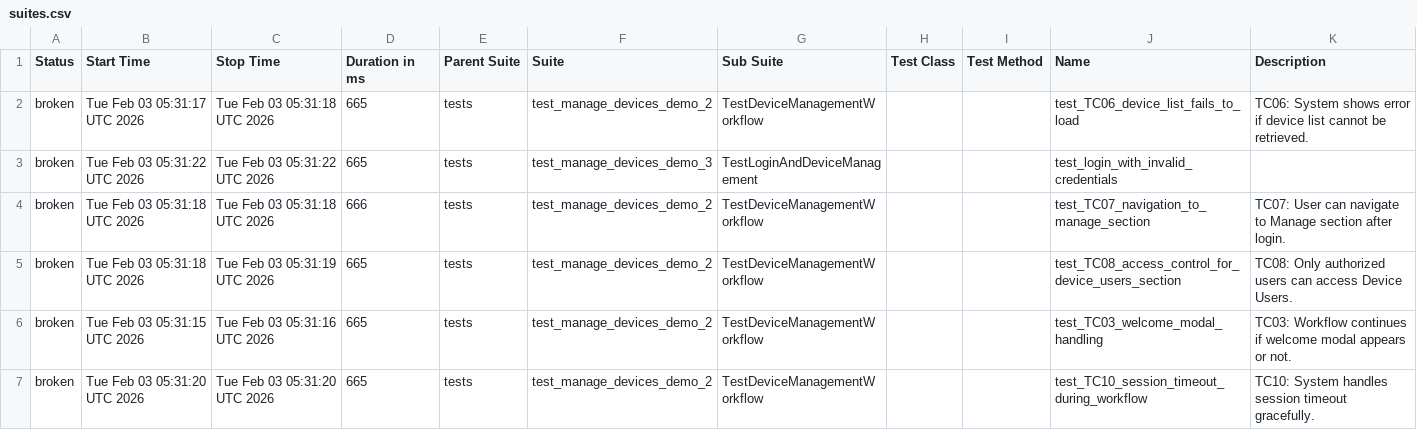
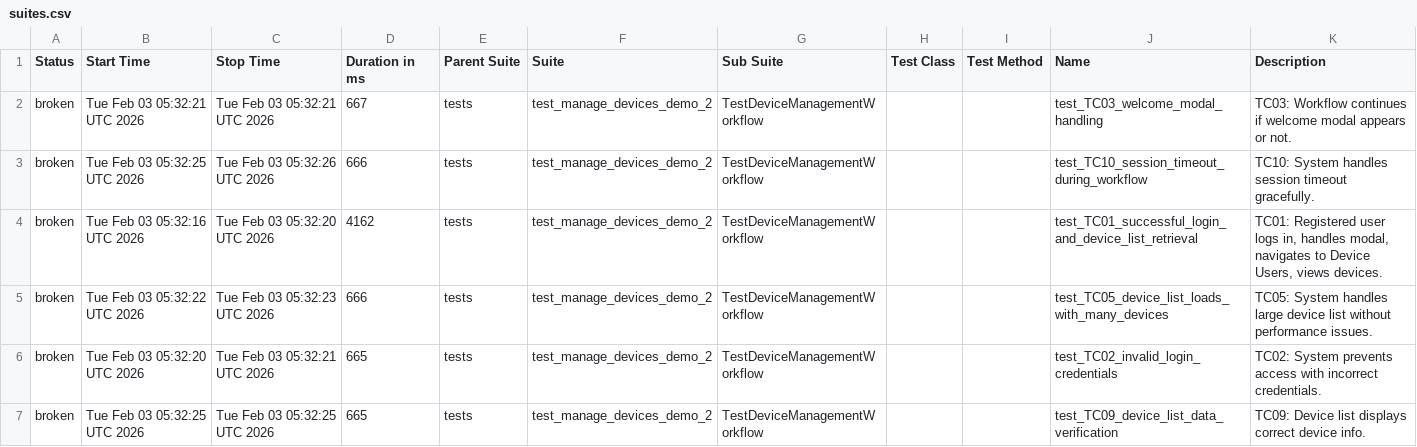
Before and after one commit to harshithh90/poly-demo, a CSV file: data/suites.csv, drawn as a sheet; only a part is shown; the diff covers the shown part only.

```diff
--- a/data/suites.csv
+++ b/data/suites.csv
@@ -1,17 +1,19 @@
 "Status","Start Time","Stop Time","Duration in ms","Parent Suite","Suite","Sub Suite","Test Class","Test Method","Name","Description"
-"broken","Tue Feb 03 05:31:17 UTC 2026","Tue Feb 03 05:31:18 UTC 2026","665","tests","test_manage_devices_demo_2","TestDeviceManagementWorkflow","","","test_TC06_device_list_fails_to_load","
-        TC06: System shows error if device list cannot be retrieved.
-        "
-"broken","Tue Feb 03 05:31:22 UTC 2026","Tue Feb 03 05:31:22 UTC 2026","665","tests","test_manage_devices_demo_3","TestLoginAndDeviceManagement","","","test_login_with_invalid_credentials",""
-"broken","Tue Feb 03 05:31:18 UTC 2026","Tue Feb 03 05:31:18 UTC 2026","666","tests","test_manage_devices_demo_2","TestDeviceManagementWorkflow","","","test_TC07_navigation_to_manage_section","
-        TC07: User can navigate to Manage section after login.
-        "
-"broken","Tue Feb 03 05:31:18 UTC 2026","Tue Feb 03 05:31:19 UTC 2026","665","tests","test_manage_devices_demo_2","TestDeviceManagementWorkflow","","","test_TC08_access_control_for_device_users_section","
-        TC08: Only authorized users can access Device Users.
-        "
-"broken","Tue Feb 03 05:31:15 UTC 2026","Tue Feb 03 05:31:16 UTC 2026","665","tests","test_manage_devices_demo_2","TestDeviceManagementWorkflow","","","test_TC03_welcome_modal_handling","
-        TC03: Workflow continues if welcome modal appears or not.
-        "
-"broken","Tue Feb 03 05:31:20 UTC 2026","Tue Feb 03 05:31:20 UTC 2026","665","tests","test_manage_devices_demo_2","TestDeviceManagementWorkflow","","","test_TC10_session_timeout_during_workflow","
-        TC10: System handles session timeout gracefully.
-        "
+"broken","Tue Feb 03 05:32:21 UTC 2026","Tue Feb 03 05:32:21 UTC 2026","667","tests","test_manage_devices_demo_2","TestDeviceManagementWorkflow","","","test_TC03_welcome_modal_handling","
+        TC03: Workflow continues if welcome modal appears or not.
+        "
+"broken","Tue Feb 03 05:32:25 UTC 2026","Tue Feb 03 05:32:26 UTC 2026","666","tests","test_manage_devices_demo_2","TestDeviceManagementWorkflow","","","test_TC10_session_timeout_during_workflow","
+        TC10: System handles session timeout gracefully.
+        "
+"broken","Tue Feb 03 05:32:16 UTC 2026","Tue Feb 03 05:32:20 UTC 2026","4162","tests","test_manage_devices_demo_2","TestDeviceManagementWorkflow","","","test_TC01_successful_login_and_device_list_retrieval","
+        TC01: Registered user logs in, handles modal, navigates to Device Users, views devices.
+        "
+"broken","Tue Feb 03 05:32:22 UTC 2026","Tue Feb 03 05:32:23 UTC 2026","666","tests","test_manage_devices_demo_2","TestDeviceManagementWorkflow","","","test_TC05_device_list_loads_with_many_devices","
+        TC05: System handles large device list without performance issues.
+        "
+"broken","Tue Feb 03 05:32:20 UTC 2026","Tue Feb 03 05:32:21 UTC 2026","665","tests","test_manage_devices_demo_2","TestDeviceManagementWorkflow","","","test_TC02_invalid_login_credentials","
+        TC02: System prevents access with incorrect credentials.
+        "
+"broken","Tue Feb 03 05:32:25 UTC 2026","Tue Feb 03 05:32:25 UTC 2026","665","tests","test_manage_devices_demo_2","TestDeviceManagementWorkflow","","","test_TC09_device_list_data_verification","
+        TC09: Device list displays correct device info.
+        "
```
Also changed, not shown: 1 added row, 3 removed rows and 35 edited cells elsewhere in this file, 56 other files.
